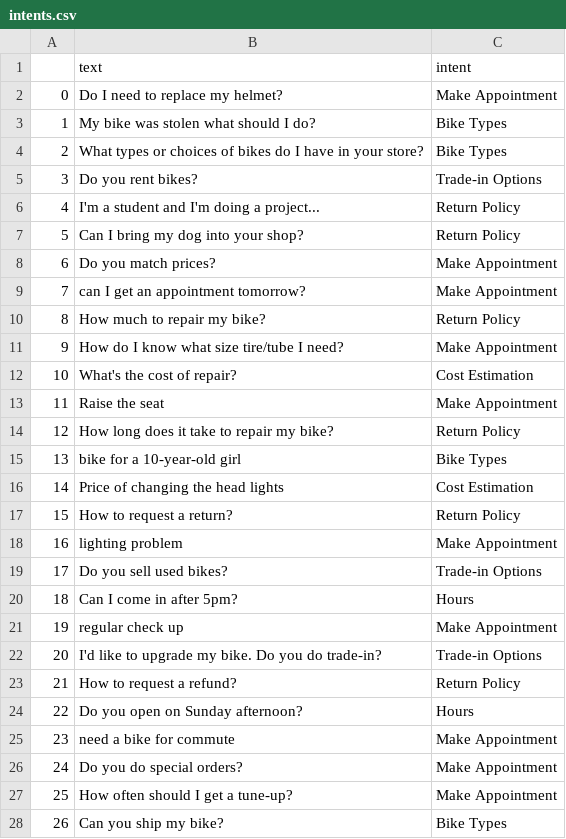
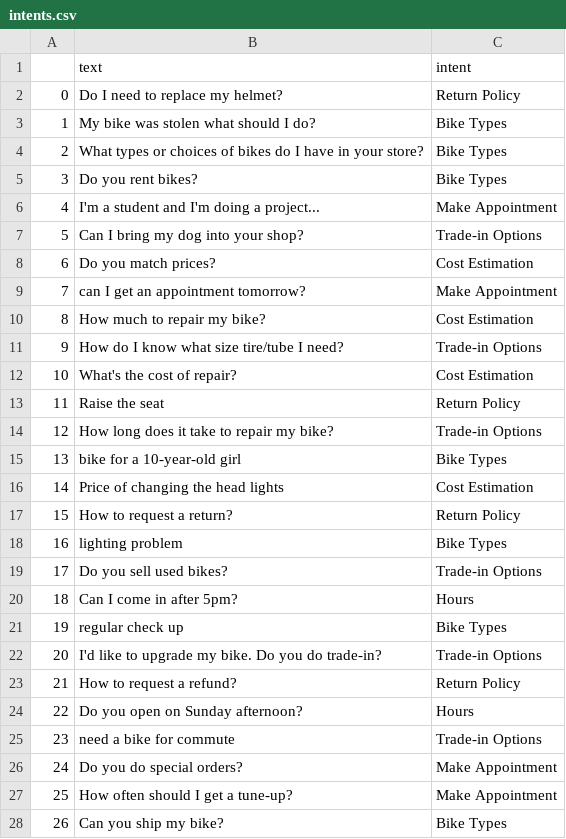
Before and after one commit to dbadeev/u_c, a CSV file: data/intents.csv, drawn as a sheet; only a part is shown; the diff covers the shown part only.

```diff
--- a/data/intents.csv
+++ b/data/intents.csv
@@ -1,15 +1,15 @@
 ,text,intent
-0,Do I need to replace my helmet?,Make Appointment
+0,Do I need to replace my helmet?,Return Policy
 1,My bike was stolen what should I do?,Bike Types
 2,What types or choices of bikes do I have in your store?,Bike Types
-3,Do you rent bikes?,Trade-in Options
-4,I'm a student and I'm doing a project...,Return Policy
-5,Can I bring my dog into your shop?,Return Policy
-6,Do you match prices?,Make Appointment
+3,Do you rent bikes?,Bike Types
+4,I'm a student and I'm doing a project...,Make Appointment
+5,Can I bring my dog into your shop?,Trade-in Options
+6,Do you match prices?,Cost Estimation
 7,can I get an appointment tomorrow?,Make Appointment
-8,How much to repair my bike?,Return Policy
-9,How do I know what size tire/tube I need?,Make Appointment
+8,How much to repair my bike?,Cost Estimation
+9,How do I know what size tire/tube I need?,Trade-in Options
 10,What's the cost of repair?,Cost Estimation
-11,Raise the seat,Make Appointment
-12,How long does it take to repair my bike?,Return Policy
+11,Raise the seat,Return Policy
+12,How long does it take to repair my bike?,Trade-in Options
 13,bike for a 10-year-old girl,Bike Types
@@ -17,6 +17,6 @@
 15,How to request a return?,Return Policy
-16,lighting problem,Make Appointment
+16,lighting problem,Bike Types
 17,Do you sell used bikes?,Trade-in Options
 18,Can I come in after 5pm?,Hours
-19,regular check up,Make Appointment
+19,regular check up,Bike Types
 20,I'd like to upgrade my bike. Do you do trade-in?,Trade-in Options
@@ -24,3 +24,3 @@
 22,Do you open on Sunday afternoon?,Hours
-23,need a bike for commute,Make Appointment
+23,need a bike for commute,Trade-in Options
 24,Do you do special orders?,Make Appointment
```
Also changed, not shown: 2 edited cells elsewhere in this file, 1 other file.
